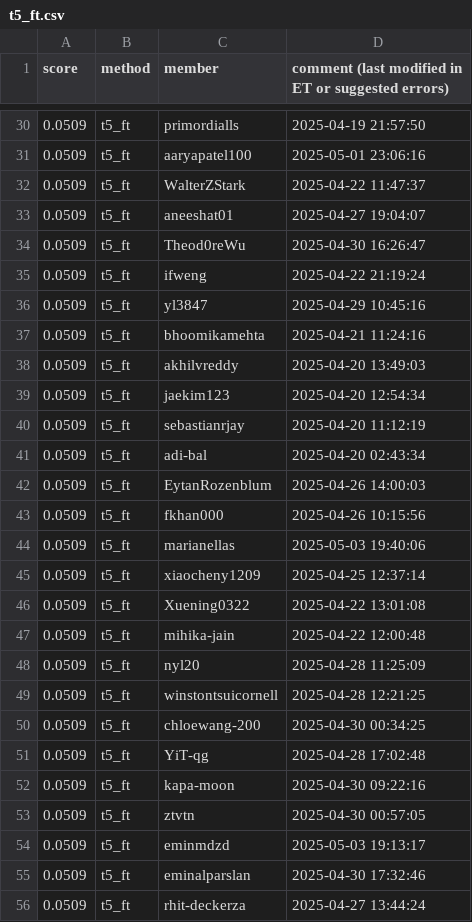
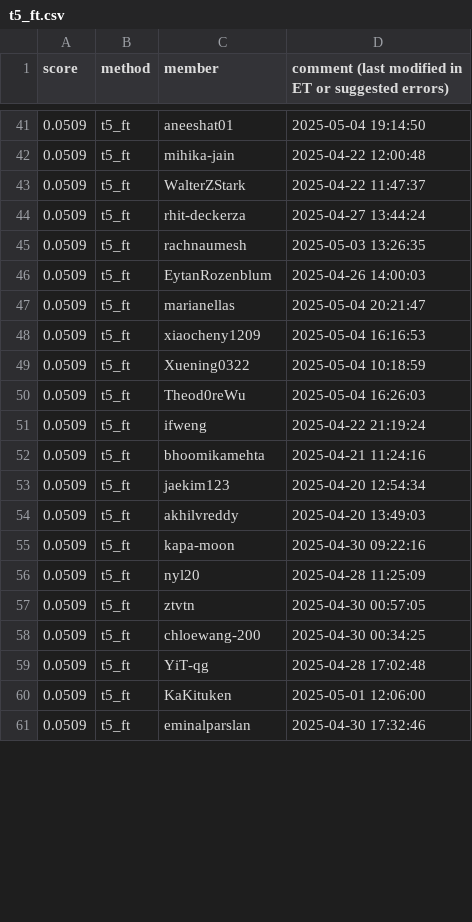
Before and after one commit to cornell-cs5740-sp25/leaderboards, a CSV file: a5/t5_ft.csv, drawn as a sheet; only a part is shown, gaps mark what is left out; the diff covers the shown part only.

```diff
--- a/a5/t5_ft.csv
+++ b/a5/t5_ft.csv
@@ -30,27 +41,21 @@ score,method,member,comment (last modified in ET or suggested errors)
-0.0509,t5_ft,primordialls,2025-04-19 21:57:50
-0.0509,t5_ft,aaryapatel100,2025-05-01 23:06:16
+0.0509,t5_ft,aneeshat01,2025-05-04 19:14:50
+0.0509,t5_ft,mihika-jain,2025-04-22 12:00:48
 0.0509,t5_ft,WalterZStark,2025-04-22 11:47:37
-0.0509,t5_ft,aneeshat01,2025-04-27 19:04:07
-0.0509,t5_ft,Theod0reWu,2025-04-30 16:26:47
+0.0509,t5_ft,rhit-deckerza,2025-04-27 13:44:24
+0.0509,t5_ft,rachnaumesh,2025-05-03 13:26:35
+0.0509,t5_ft,EytanRozenblum,2025-04-26 14:00:03
+0.0509,t5_ft,marianellas,2025-05-04 20:21:47
+0.0509,t5_ft,xiaocheny1209,2025-05-04 16:16:53
+0.0509,t5_ft,Xuening0322,2025-05-04 10:18:59
+0.0509,t5_ft,Theod0reWu,2025-05-04 16:26:03
 0.0509,t5_ft,ifweng,2025-04-22 21:19:24
-0.0509,t5_ft,yl3847,2025-04-29 10:45:16
 0.0509,t5_ft,bhoomikamehta,2025-04-21 11:24:16
+0.0509,t5_ft,jaekim123,2025-04-20 12:54:34
 0.0509,t5_ft,akhilvreddy,2025-04-20 13:49:03
-0.0509,t5_ft,jaekim123,2025-04-20 12:54:34
-0.0509,t5_ft,sebastianrjay,2025-04-20 11:12:19
-0.0509,t5_ft,adi-bal,2025-04-20 02:43:34
-0.0509,t5_ft,EytanRozenblum,2025-04-26 14:00:03
-0.0509,t5_ft,fkhan000,2025-04-26 10:15:56
-0.0509,t5_ft,marianellas,2025-05-03 19:40:06
-0.0509,t5_ft,xiaocheny1209,2025-04-25 12:37:14
-0.0509,t5_ft,Xuening0322,2025-04-22 13:01:08
-0.0509,t5_ft,mihika-jain,2025-04-22 12:00:48
+0.0509,t5_ft,kapa-moon,2025-04-30 09:22:16
 0.0509,t5_ft,nyl20,2025-04-28 11:25:09
-0.0509,t5_ft,winstontsuicornell,2025-04-28 12:21:25
+0.0509,t5_ft,ztvtn,2025-04-30 00:57:05
 0.0509,t5_ft,chloewang-200,2025-04-30 00:34:25
 0.0509,t5_ft,YiT-qg,2025-04-28 17:02:48
-0.0509,t5_ft,kapa-moon,2025-04-30 09:22:16
-0.0509,t5_ft,ztvtn,2025-04-30 00:57:05
-0.0509,t5_ft,eminmdzd,2025-05-03 19:13:17
+0.0509,t5_ft,KaKituken,2025-05-01 12:06:00
 0.0509,t5_ft,eminalparslan,2025-04-30 17:32:46
-0.0509,t5_ft,rhit-deckerza,2025-04-27 13:44:24
```
Also changed, not shown: 20 added rows, 12 removed rows and 10 edited cells elsewhere in this file.
